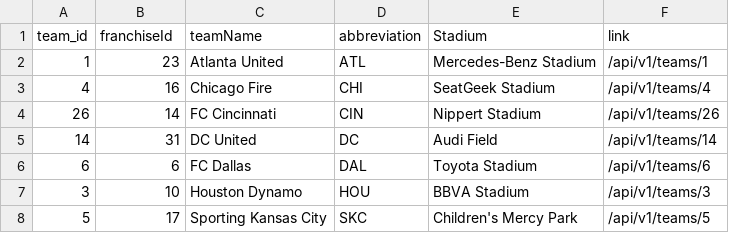
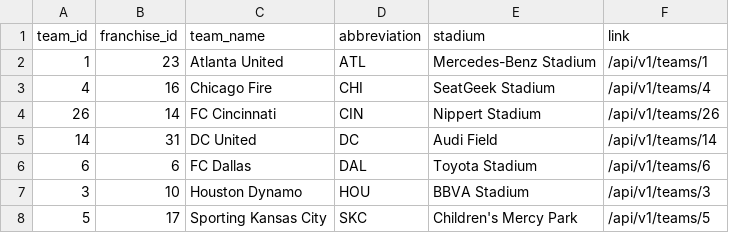
Before and after one commit to josephhilby/futball, a CSV file: data/raw/teams.csv, drawn as a sheet; only a part is shown.

```diff
--- a/data/raw/teams.csv
+++ b/data/raw/teams.csv
@@ -1,2 +1,2 @@
-team_id,franchiseId,teamName,abbreviation,Stadium,link
+team_id,franchise_id,team_name,abbreviation,stadium,link
 1,23,Atlanta United,ATL,Mercedes-Benz Stadium,/api/v1/teams/1
```
Also changed, not shown: data/raw/game_teams.csv, data/raw/games.csv.
